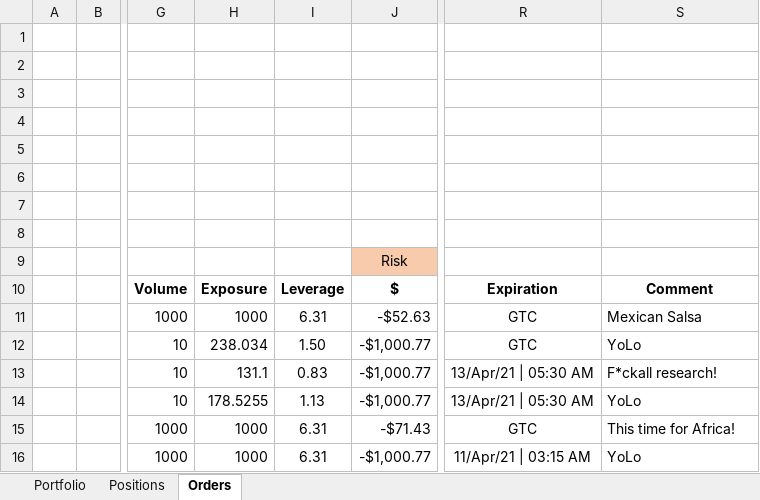
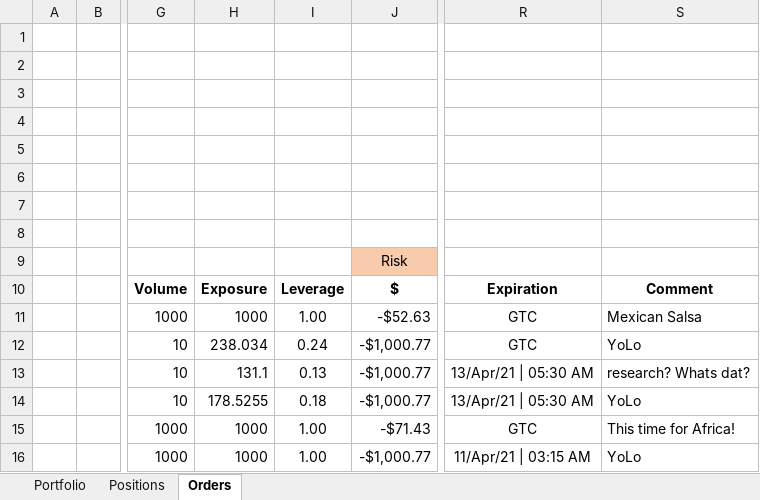
Before and after one commit to Kiran-Sawant/Risk-Monitor, an Excel workbook: Risk Monitor/Risk.xlsx, sheet Orders, drawn as a sheet; only a part is shown, gaps mark what is left out; values as stored, in another font and other column widths than the file's, no borders; the diff names each change by its address in the sheet, - before the commit and + after, or states it on an @@ line.

```diff
--- a/Risk Monitor/Risk.xlsx (sheet Orders)
+++ b/Risk Monitor/Risk.xlsx (sheet Orders)
-I11: 6.31
+I11: 1.00
-I12: 1.50
+I12: 0.24
-I13: 0.83
+I13: 0.13
-S13: F*ckall research!
+S13: research? Whats dat?
-I14: 1.13
+I14: 0.18
-I15:I16: 6.31
+I15:I16: 1.00
```
Also changed, not shown: sheet Positions, charts or pictures.
